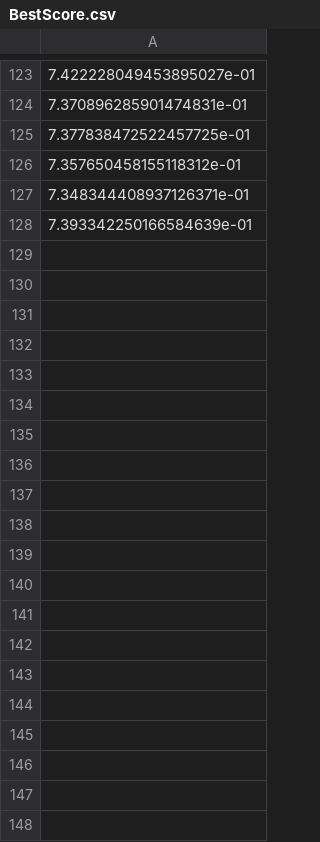
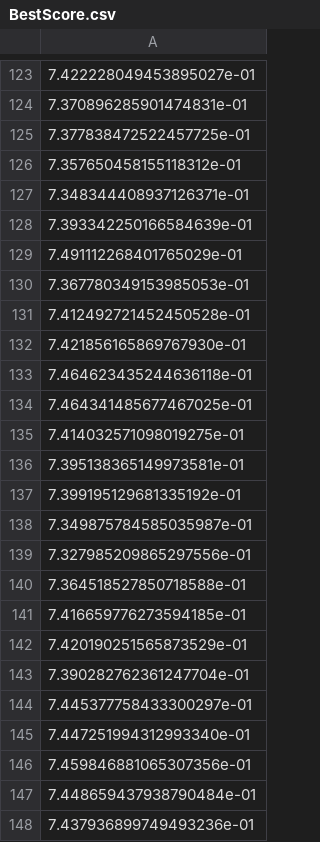
Before and after one commit to Kminek42/Line_Follower_Simulation, a CSV file: BestScore.csv, drawn as a sheet; only a part is shown, gaps mark what is left out; the diff covers the shown part only; the diff names each change by its address in the sheet, - before the commit and + after, or states it on an @@ line.

Commit message:
average score

```diff
--- a/BestScore.csv
+++ b/BestScore.csv
+row 129: 7.491112268401765029e-01
+row 130: 7.367780349153985053e-01
+row 131: 7.412492721452450528e-01
+row 132: 7.421856165869767930e-01
+row 133: 7.464623435244636118e-01
+row 134: 7.464341485677467025e-01
+row 135: 7.414032571098019275e-01
+row 136: 7.395138365149973581e-01
+row 137: 7.399195129681335192e-01
+row 138: 7.349875784585035987e-01
+row 139: 7.327985209865297556e-01
+row 140: 7.364518527850718588e-01
+row 141: 7.416659776273594185e-01
+row 142: 7.420190251565873529e-01
+row 143: 7.390282762361247704e-01
+row 144: 7.445377758433300297e-01
+row 145: 7.447251994312993340e-01
+row 146: 7.459846881065307356e-01
+row 147: 7.448659437938790484e-01
+row 148: 7.437936899749493236e-01
```
Also changed, not shown: 15 added rows elsewhere in this file, MutationRate.csv, 4 other files.
